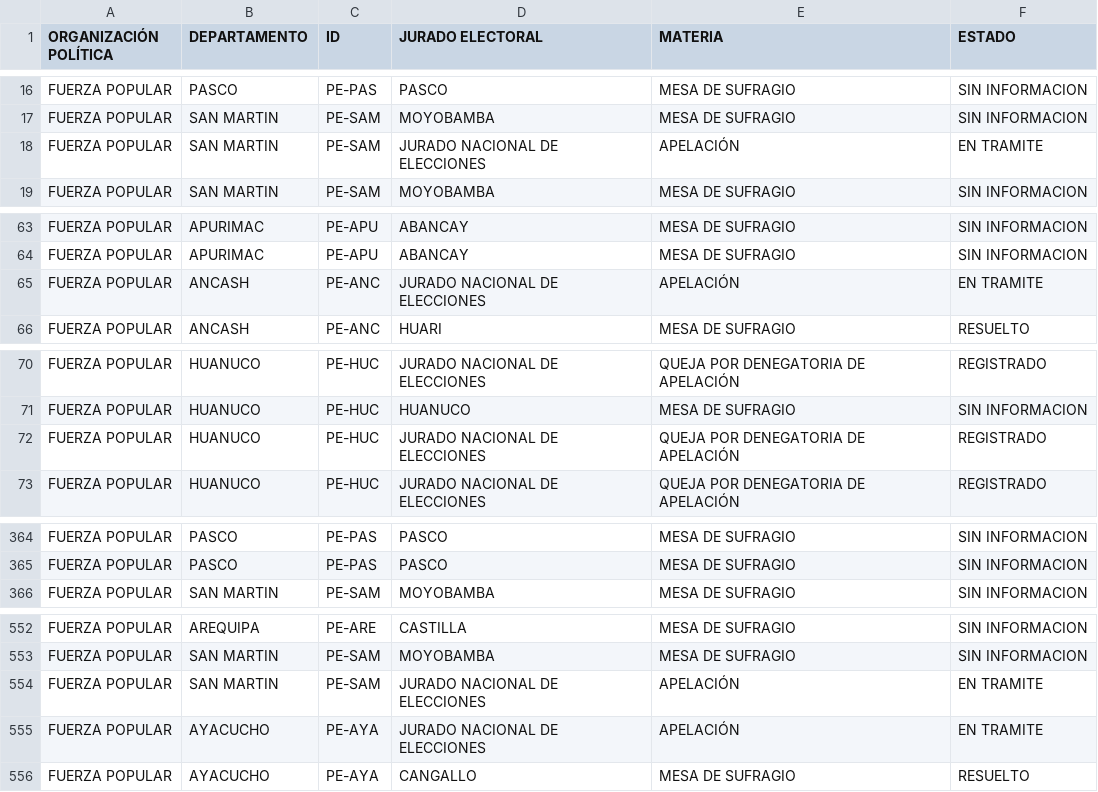
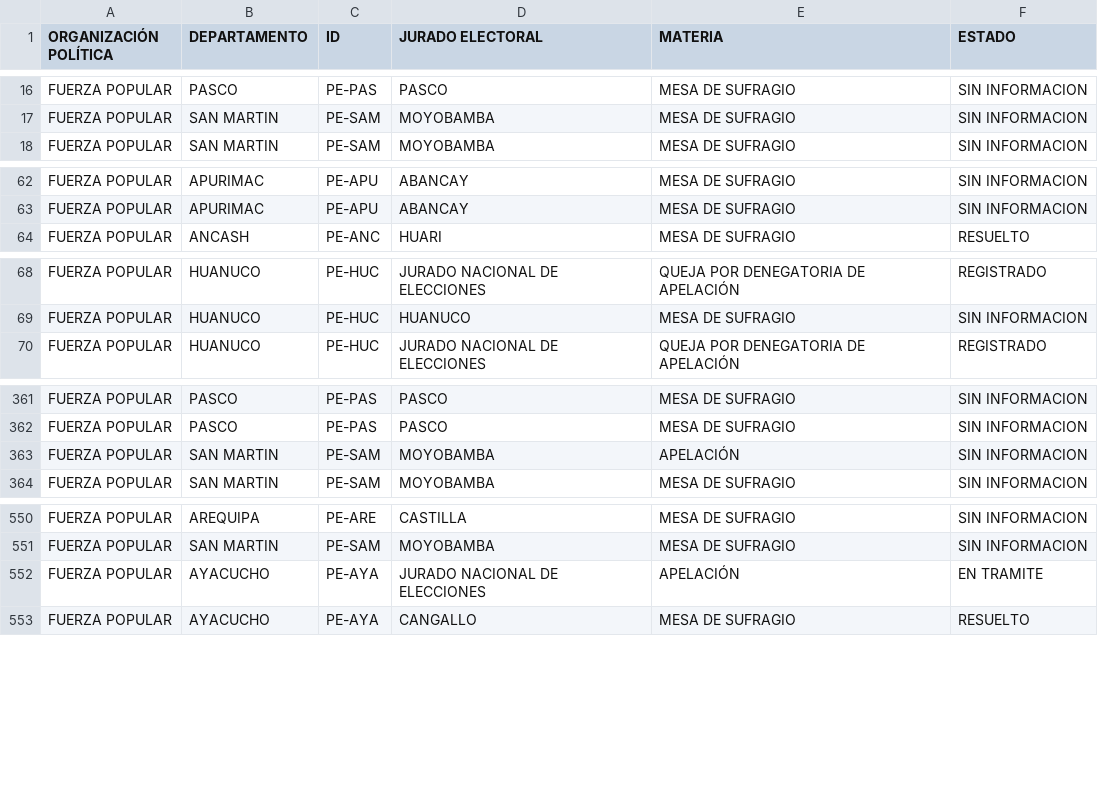
Before and after one commit to GenyLeong/nulidad_electoral, a CSV file: tabla_FP.csv, drawn as a sheet; only a part is shown, gaps mark what is left out; removed rows and columns are numbered as before the commit, all else as after; the diff covers the shown part only; the diff names each change by its address in the sheet, - before the commit and + after, or states it on an @@ line.

```diff
--- a/tabla_FP.csv
+++ b/tabla_FP.csv
-row 18: FUERZA POPULAR | SAN MARTIN | PE-SAM | JURADO NACIONAL DE ELECCIONES | APELACIÓN | EN TRAMITE
-row 65: FUERZA POPULAR | ANCASH | PE-ANC | JURADO NACIONAL DE ELECCIONES | APELACIÓN | EN TRAMITE
-row 72: FUERZA POPULAR | HUANUCO | PE-HUC | JURADO NACIONAL DE ELECCIONES | QUEJA POR DENEGATORIA DE APELACIÓN | REGISTRADO
+row 363: FUERZA POPULAR | SAN MARTIN | PE-SAM | MOYOBAMBA | APELACIÓN | SIN INFORMACION
-row 554: FUERZA POPULAR | SAN MARTIN | PE-SAM | JURADO NACIONAL DE ELECCIONES | APELACIÓN | EN TRAMITE
```
Also changed, not shown: 2 added rows elsewhere in this file, pedidos_regiones_FP.csv, resultado_total.csv, 5 other files.
